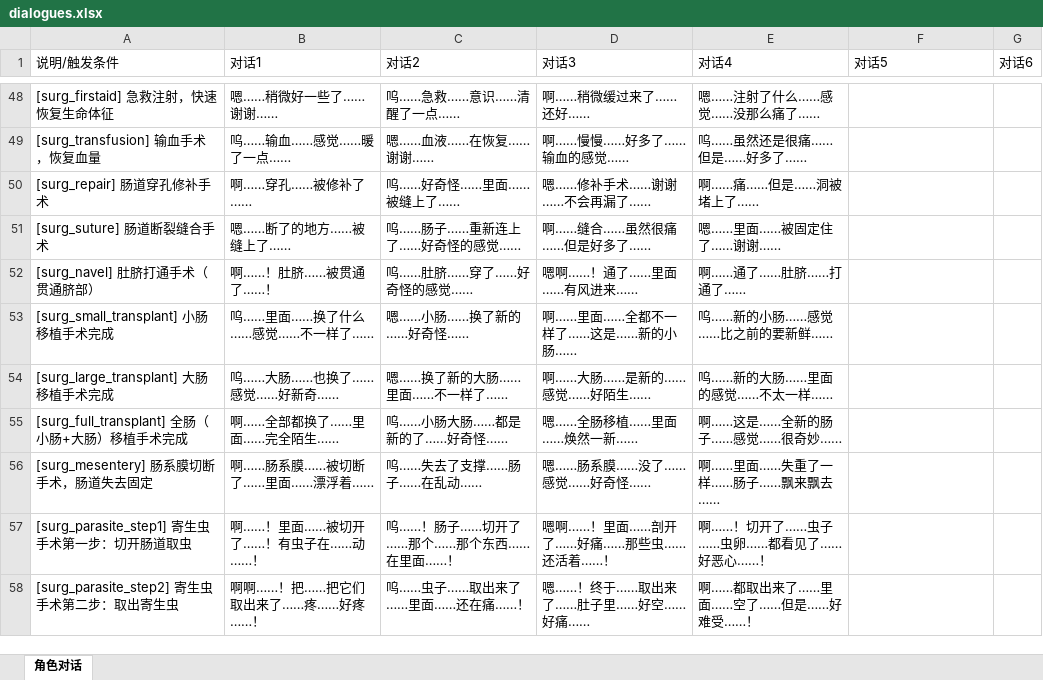
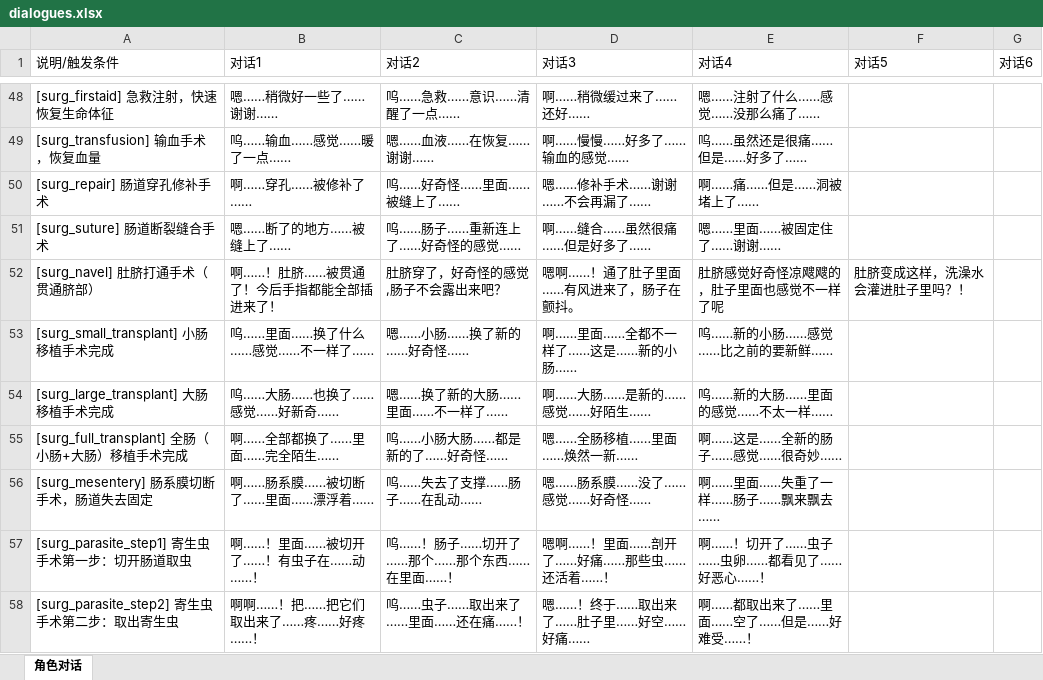
Before and after one commit to zkr907999952-dev/Asset-Manager, an Excel workbook: artifacts/mobile/assets/dialogues.xlsx, sheet 角色对话, drawn as a sheet; only a part is shown, gaps mark what is left out; values as stored, in another font and other column widths than the file's, no borders; the diff names each change by its address in the sheet, - before the commit and + after, or states it on an @@ line.

Commit message:
Add files via upload
更新

```diff
--- a/artifacts/mobile/assets/dialogues.xlsx (sheet 角色对话)
+++ b/artifacts/mobile/assets/dialogues.xlsx (sheet 角色对话)
-B52 (对话1): 啊……！肚脐……被贯通了……！
+B52 (对话1): 啊……！肚脐……被贯通了！今后手指都能全部插进来了！
-C52 (对话2): 呜……肚脐……穿了……好奇怪的感觉……
+C52 (对话2): 肚脐穿了，好奇怪的感觉,肠子不会露出来吧？
-D52 (对话3): 嗯啊……！通了……里面……有风进来……
+D52 (对话3): 嗯啊……！通了肚子里面……有风进来了，肠子在颤抖。
-E52 (对话4): 啊……通了……肚脐……打通了……
+E52 (对话4): 肚脐感觉好奇怪凉飕飕的，肚子里面也感觉不一样了呢
-F52 (对话5): (empty)
+F52 (对话5): 肚脐变成这样，洗澡水会灌进肚子里吗？！
```
